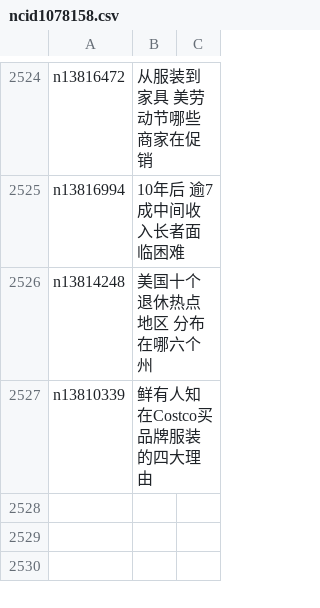
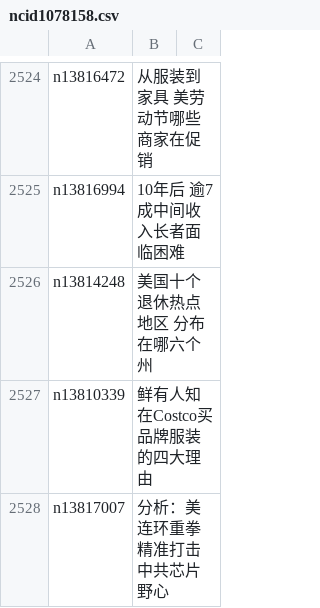
Before and after one commit to easy2view/epoch-news, a CSV file: indexes/ncid1078158.csv, drawn as a sheet; only a part is shown, gaps mark what is left out; the diff names each change by its address in the sheet, - before the commit and + after, or states it on an @@ line.

```diff
--- a/indexes/ncid1078158.csv
+++ b/indexes/ncid1078158.csv
+row 2528: n13817007 | 分析：美连环重拳 精准打击中共芯片野心
```
Also changed, not shown: indexes/ncid1349361.csv, indexes/ncid277.csv, 39 other files.
